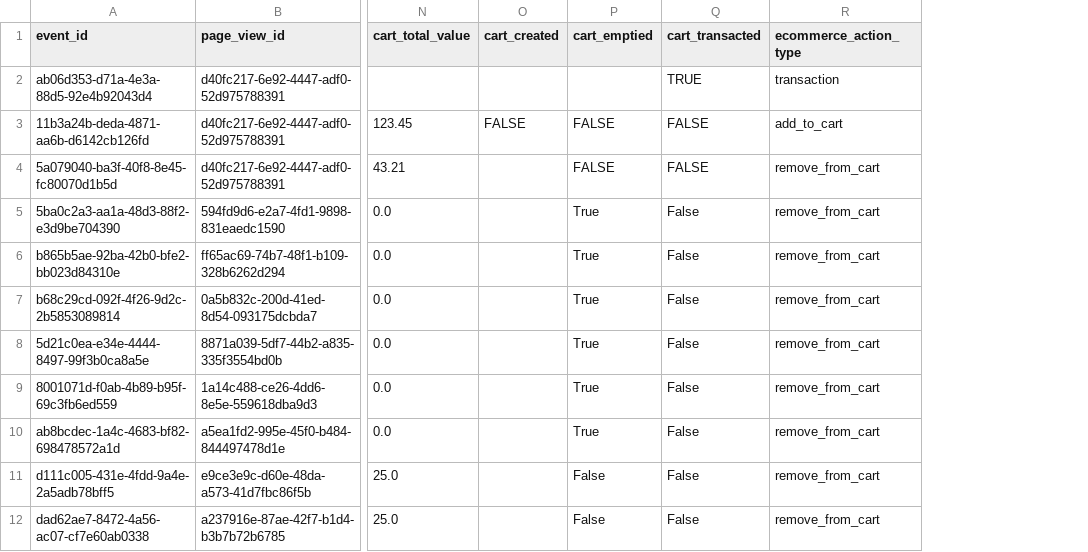
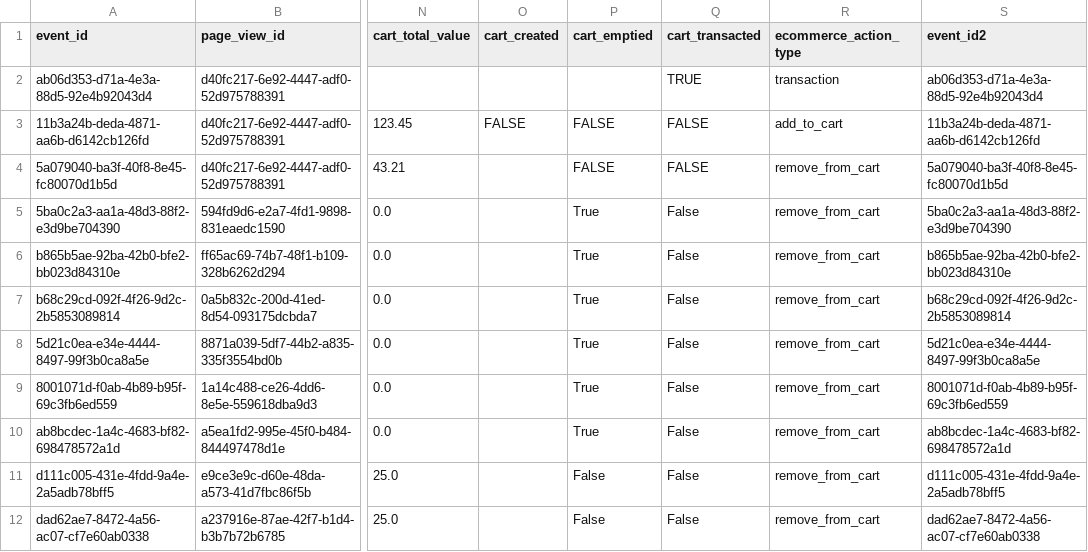
Before and after one commit to snowplow/dbt-snowplow-ecommerce, a CSV file: integration_tests/data/expected/default/snowplow_ecommerce_cart_interactions_expected.csv, drawn as a sheet; only a part is shown, gaps mark what is left out; the diff names each change by its address in the sheet, - before the commit and + after, or states it on an @@ line.

```diff
--- a/integration_tests/data/expected/default/snowplow_ecommerce_cart_interactions_expected.csv
+++ b/integration_tests/data/expected/default/snowplow_ecommerce_cart_interactions_expected.csv
+column S (event_id2), rows 2-12: ab06d353-d71a-4e3a-88d5-92e4b92043d4 | 11b3a24b-deda-4871-aa6b-d6142cb126fd | 5a079040-ba3f-40f8-8e45-fc80070d1b5d | 5ba0c2a3-aa1a-48d3-88f2-e3d9be704390 | b865b5ae-92ba-42b0-bfe2-bb023d84310e | b68c29cd-092f-4f26-9d2c-2b5853089814 | 5d21c0ea-e34e-4444-8497-99f3b0ca8a5e | 8001071d-f0ab-4b89-b95f-69c3fb6ed559 | ab8bcdec-1a4c-4683-bf82-698478572a1d | d111c005-431e-4fdd-9a4e-2a5adb78bff5 | dad62ae7-8472-4a56-ac07-cf7e60ab0338
```
Also changed, not shown: integration_tests/data/expected/bigquery/snowplow_ecommerce_checkout_interactions_expected.csv, integration_tests/data/expected/bigquery/snowplow_ecommerce_transaction_interactions_expected.csv, 27 other files.
